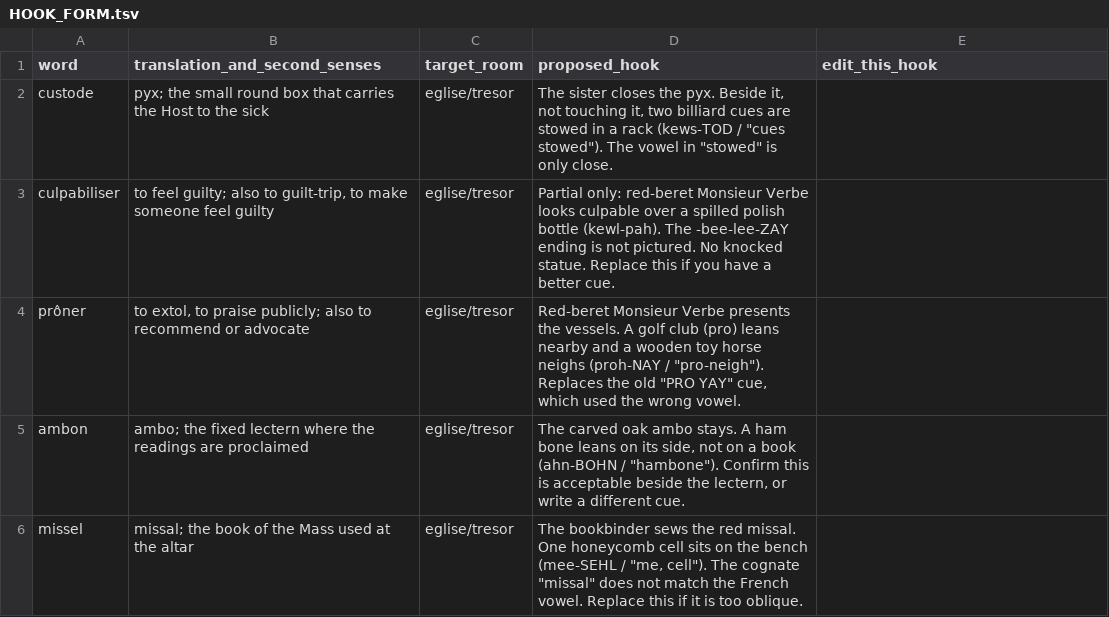
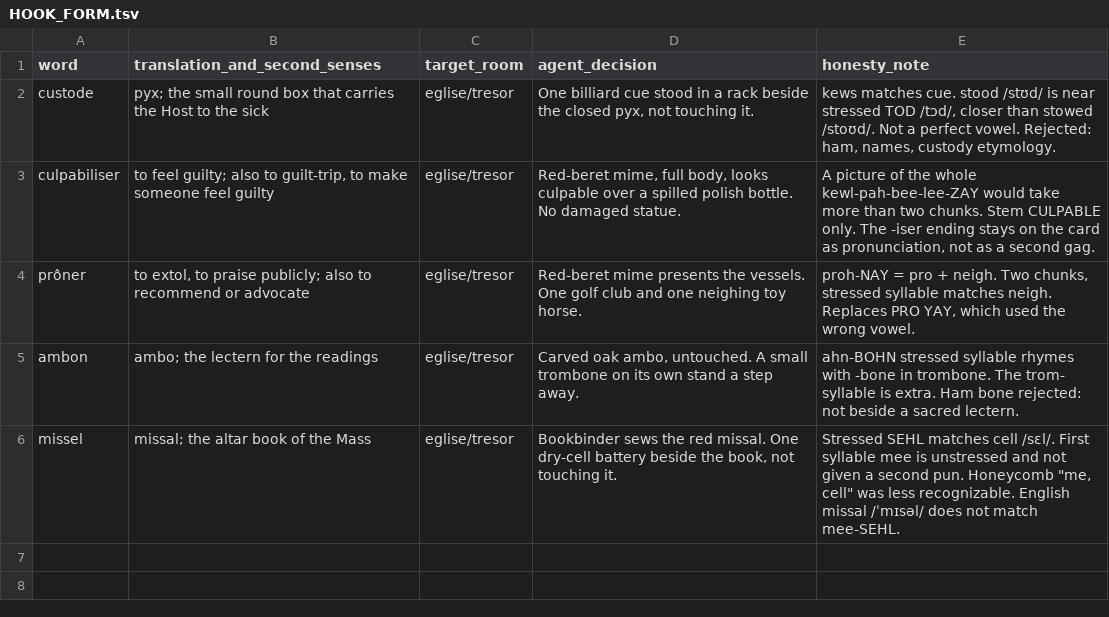
Before and after one commit to alexm-software/french, a TSV file: docs/room-trials/eglise-tresor/HOOK_FORM.tsv, drawn as a sheet.

```diff
--- a/docs/room-trials/eglise-tresor/HOOK_FORM.tsv
+++ b/docs/room-trials/eglise-tresor/HOOK_FORM.tsv
@@ -1,6 +1,6 @@
-word	translation_and_second_senses	target_room	proposed_hook	edit_this_hook
-custode	pyx; the small round box that carries the Host to the sick	eglise/tresor	The sister closes the pyx. Beside it, not touching it, two billiard cues are stowed in a rack (kews-TOD / "cues stowed"). The vowel in "stowed" is only close.	
-culpabiliser	to feel guilty; also to guilt-trip, to make someone feel guilty	eglise/tresor	Partial only: red-beret Monsieur Verbe looks culpable over a spilled polish bottle (kewl-pah). The -bee-lee-ZAY ending is not pictured. No knocked statue. Replace this if you have a better cue.	
-prôner	to extol, to praise publicly; also to recommend or advocate	eglise/tresor	Red-beret Monsieur Verbe presents the vessels. A golf club (pro) leans nearby and a wooden toy horse neighs (proh-NAY / "pro-neigh"). Replaces the old "PRO YAY" cue, which used the wrong vowel.	
-ambon	ambo; the fixed lectern where the readings are proclaimed	eglise/tresor	The carved oak ambo stays. A ham bone leans on its side, not on a book (ahn-BOHN / "hambone"). Confirm this is acceptable beside the lectern, or write a different cue.	
-missel	missal; the book of the Mass used at the altar	eglise/tresor	The bookbinder sews the red missal. One honeycomb cell sits on the bench (mee-SEHL / "me, cell"). The cognate "missal" does not match the French vowel. Replace this if it is too oblique.	
+word	translation_and_second_senses	target_room	agent_decision	honesty_note
+custode	pyx; the small round box that carries the Host to the sick	eglise/tresor	One billiard cue stood in a rack beside the closed pyx, not touching it.	kews matches cue. stood /stʊd/ is near stressed TOD /tɔd/, closer than stowed /stoʊd/. Not a perfect vowel. Rejected: ham, names, custody etymology.
+culpabiliser	to feel guilty; also to guilt-trip, to make someone feel guilty	eglise/tresor	Red-beret mime, full body, looks culpable over a spilled polish bottle. No damaged statue.	A picture of the whole kewl-pah-bee-lee-ZAY would take more than two chunks. Stem CULPABLE only. The -iser ending stays on the card as pronunciation, not as a second gag.
+prôner	to extol, to praise publicly; also to recommend or advocate	eglise/tresor	Red-beret mime presents the vessels. One golf club and one neighing toy horse.	proh-NAY = pro + neigh. Two chunks, stressed syllable matches neigh. Replaces PRO YAY, which used the wrong vowel.
+ambon	ambo; the lectern for the readings	eglise/tresor	Carved oak ambo, untouched. A small trombone on its own stand a step away.	ahn-BOHN stressed syllable rhymes with -bone in trombone. The trom- syllable is extra. Ham bone rejected: not beside a sacred lectern.
+missel	missal; the altar book of the Mass	eglise/tresor	Bookbinder sews the red missal. One dry-cell battery beside the book, not touching it.	Stressed SEHL matches cell /sɛl/. First syllable mee is unstressed and not given a second pun. Honeycomb "me, cell" was less recognizable. English missal /ˈmɪsəl/ does not match mee-SEHL.
```
Also changed, not shown: 11 other files.
